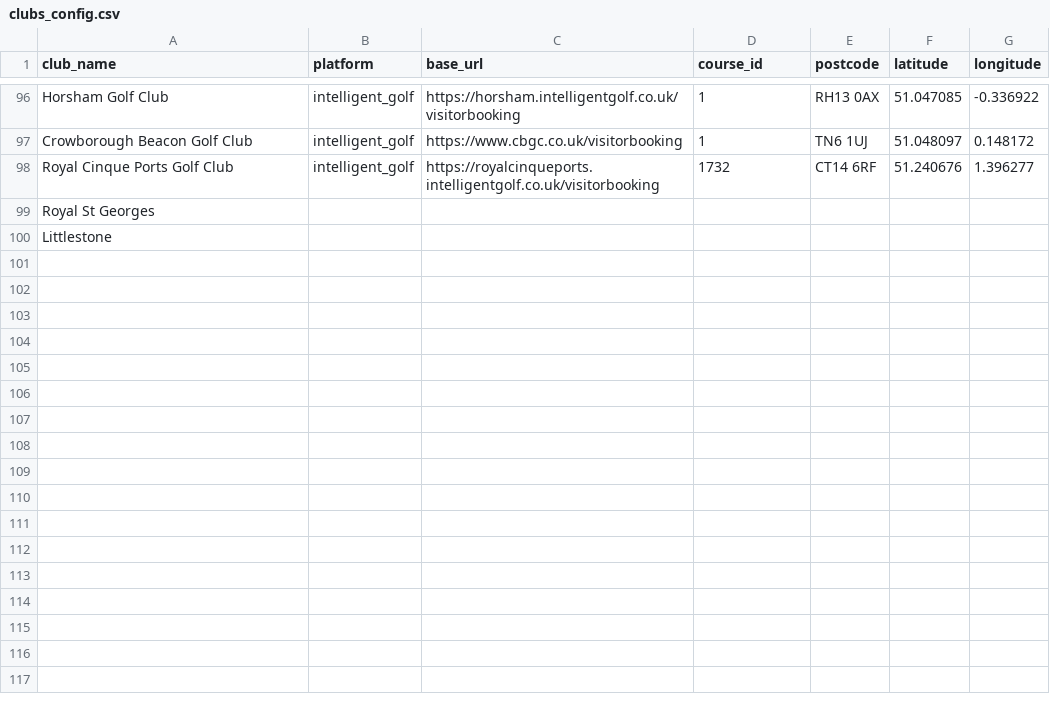
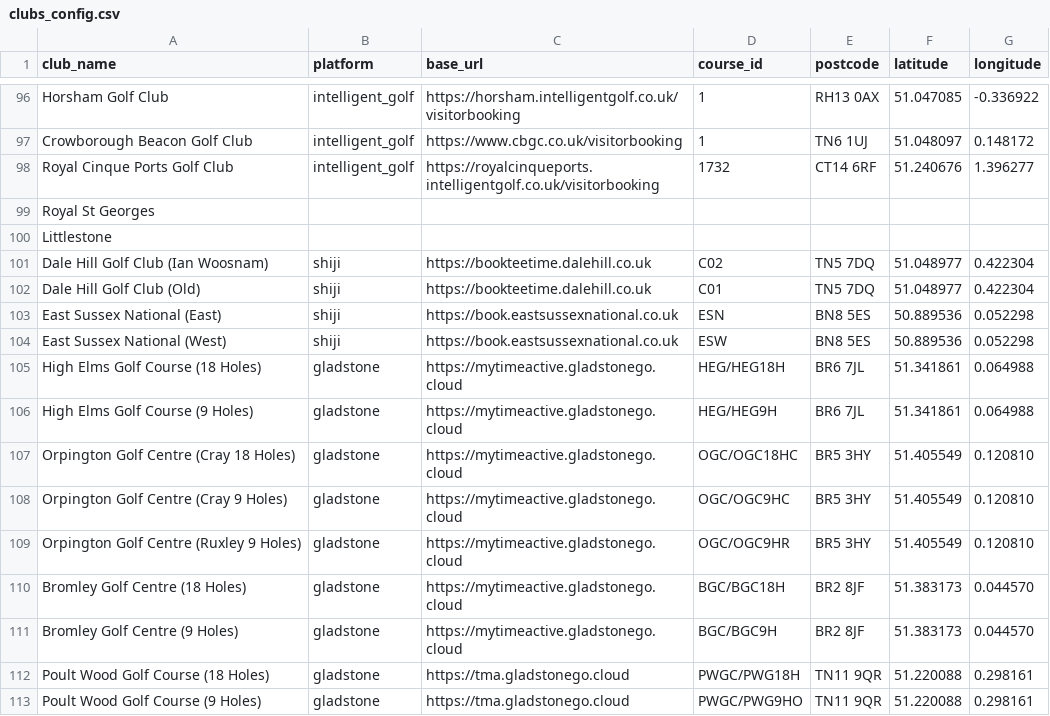
Before and after one commit to joechaplin1988/golfapp, a CSV file: clubs_config.csv, drawn as a sheet; only a part is shown, gaps mark what is left out.

```diff
--- a/clubs_config.csv
+++ b/clubs_config.csv
@@ -100 +100,14 @@ Royal St Georges,,,,,,
 Littlestone,,,,,,
+Dale Hill Golf Club (Ian Woosnam),shiji,https://bookteetime.dalehill.co.uk,C02,TN5 7DQ,51.048977,0.422304
+Dale Hill Golf Club (Old),shiji,https://bookteetime.dalehill.co.uk,C01,TN5 7DQ,51.048977,0.422304
+East Sussex National (East),shiji,https://book.eastsussexnational.co.uk,ESN,BN8 5ES,50.889536,0.052298
+East Sussex National (West),shiji,https://book.eastsussexnational.co.uk,ESW,BN8 5ES,50.889536,0.052298
+High Elms Golf Course (18 Holes),gladstone,https://mytimeactive.gladstonego.cloud,HEG/HEG18H,BR6 7JL,51.341861,0.064988
+High Elms Golf Course (9 Holes),gladstone,https://mytimeactive.gladstonego.cloud,HEG/HEG9H,BR6 7JL,51.341861,0.064988
+Orpington Golf Centre (Cray 18 Holes),gladstone,https://mytimeactive.gladstonego.cloud,OGC/OGC18HC,BR5 3HY,51.405549,0.120810
+Orpington Golf Centre (Cray 9 Holes),gladstone,https://mytimeactive.gladstonego.cloud,OGC/OGC9HC,BR5 3HY,51.405549,0.120810
+Orpington Golf Centre (Ruxley 9 Holes),gladstone,https://mytimeactive.gladstonego.cloud,OGC/OGC9HR,BR5 3HY,51.405549,0.120810
+Bromley Golf Centre (18 Holes),gladstone,https://mytimeactive.gladstonego.cloud,BGC/BGC18H,BR2 8JF,51.383173,0.044570
+Bromley Golf Centre (9 Holes),gladstone,https://mytimeactive.gladstonego.cloud,BGC/BGC9H,BR2 8JF,51.383173,0.044570
+Poult Wood Golf Course (18 Holes),gladstone,https://tma.gladstonego.cloud,PWGC/PWG18H,TN11 9QR,51.220088,0.298161
+Poult Wood Golf Course (9 Holes),gladstone,https://tma.gladstonego.cloud,PWGC/PWG9HO,TN11 9QR,51.220088,0.298161
```
Also changed, not shown: 10 other files.
